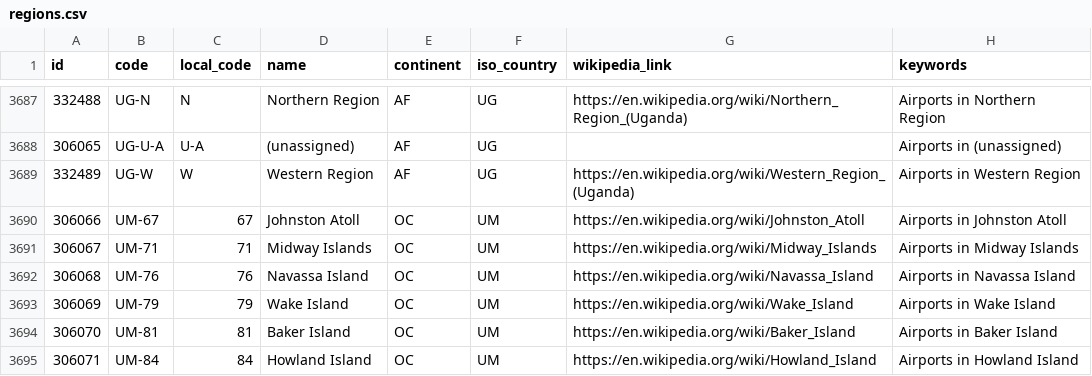
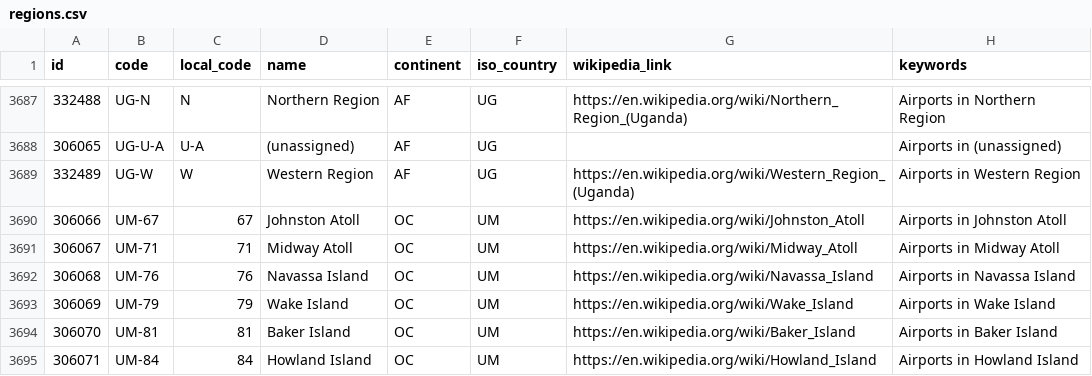
Before and after one commit to davidmegginson/ourairports-data, a CSV file: regions.csv, drawn as a sheet; only a part is shown, gaps mark what is left out.

Commit message:
data update

```diff
--- a/regions.csv
+++ b/regions.csv
@@ -3690,3 +3690,3 @@
 306066,"UM-67",67,"Johnston Atoll","OC","UM","https://en.wikipedia.org/wiki/Johnston_Atoll","Airports in Johnston Atoll"
-306067,"UM-71",71,"Midway Islands","OC","UM","https://en.wikipedia.org/wiki/Midway_Islands","Airports in Midway Islands"
+306067,"UM-71",71,"Midway Atoll","OC","UM","https://en.wikipedia.org/wiki/Midway_Atoll","Airports in Midway Atoll"
 306068,"UM-76",76,"Navassa Island","OC","UM","https://en.wikipedia.org/wiki/Navassa_Island","Airports in Navassa Island"
```
Also changed, not shown: 1 other file.
